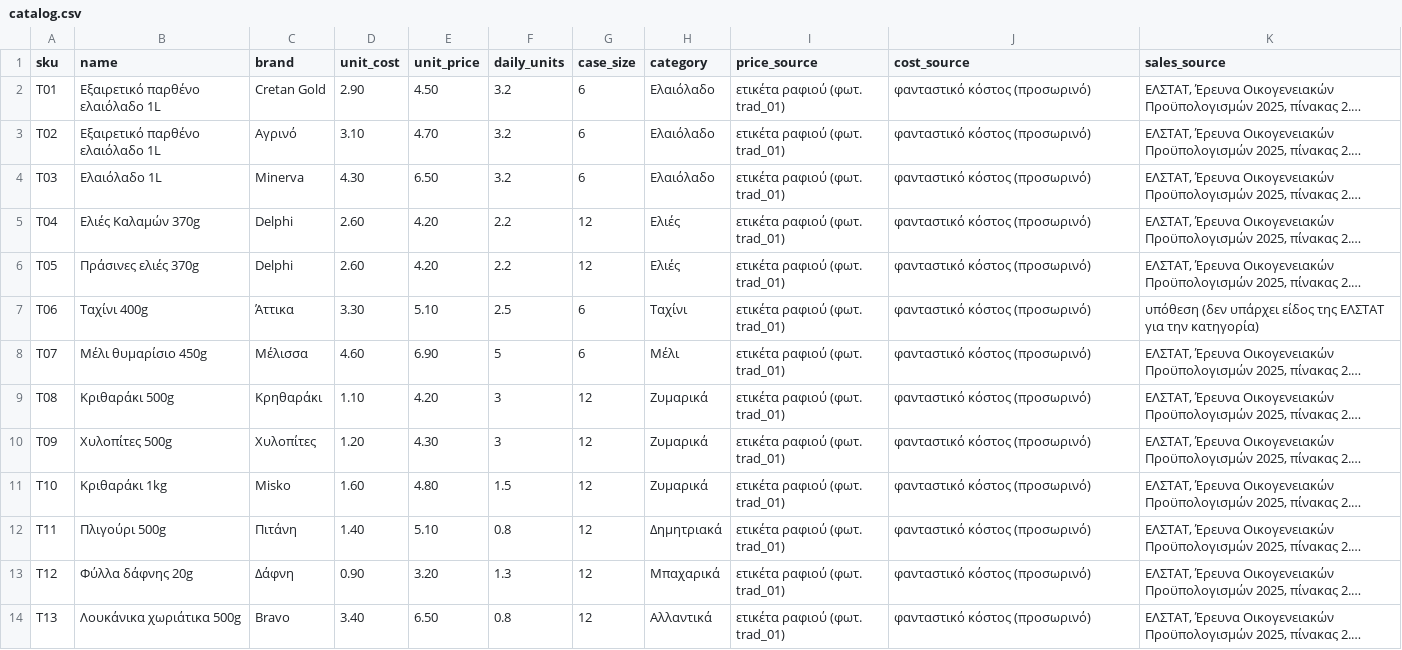
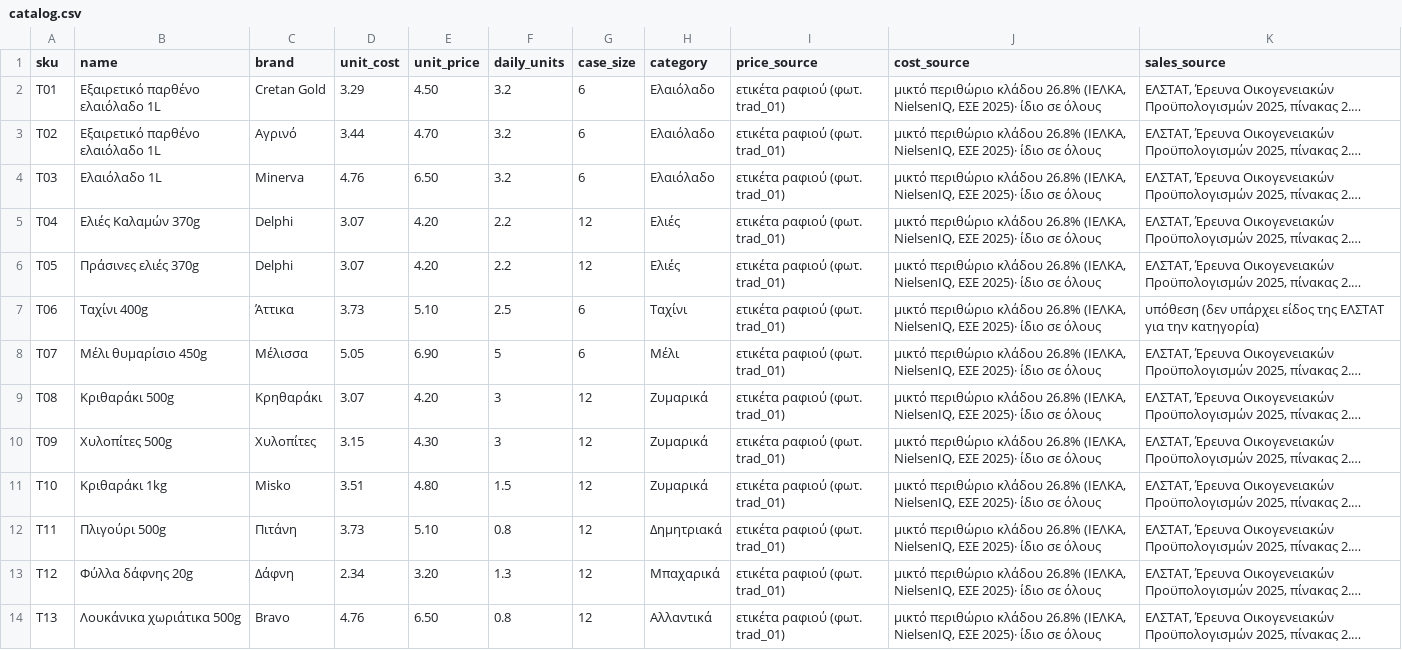
Before and after one commit to Koutsourelis/Shelf-It, a CSV file: data/shelf/sets/trad/catalog.csv, drawn as a sheet; long unchanged cells end in …; the diff names each change by its address in the sheet, - before the commit and + after, or states it on an @@ line.

```diff
--- a/data/shelf/sets/trad/catalog.csv
+++ b/data/shelf/sets/trad/catalog.csv
-D2 (unit_cost): 2.90
+D2 (unit_cost): 3.29
-J2:J14 (cost_source): φανταστικό κόστος (προσωρινό)
+J2:J14 (cost_source): μικτό περιθώριο κλάδου 26.8% (ΙΕΛΚΑ, NielsenIQ, ΕΣΕ 2025)· ίδιο σε όλους
-D3 (unit_cost): 3.10
+D3 (unit_cost): 3.44
-D4 (unit_cost): 4.30
+D4 (unit_cost): 4.76
-D5:D6 (unit_cost): 2.60
+D5:D6 (unit_cost): 3.07
-D7 (unit_cost): 3.30
+D7 (unit_cost): 3.73
-D8 (unit_cost): 4.60
+D8 (unit_cost): 5.05
-D9 (unit_cost): 1.10
+D9 (unit_cost): 3.07
-D10 (unit_cost): 1.20
+D10 (unit_cost): 3.15
-D11 (unit_cost): 1.60
+D11 (unit_cost): 3.51
-D12 (unit_cost): 1.40
+D12 (unit_cost): 3.73
-D13 (unit_cost): 0.90
+D13 (unit_cost): 2.34
-D14 (unit_cost): 3.40
+D14 (unit_cost): 4.76
```
Also changed, not shown: 7 other files.
